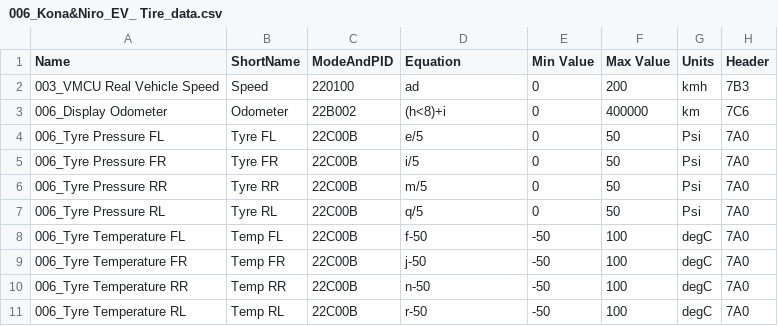
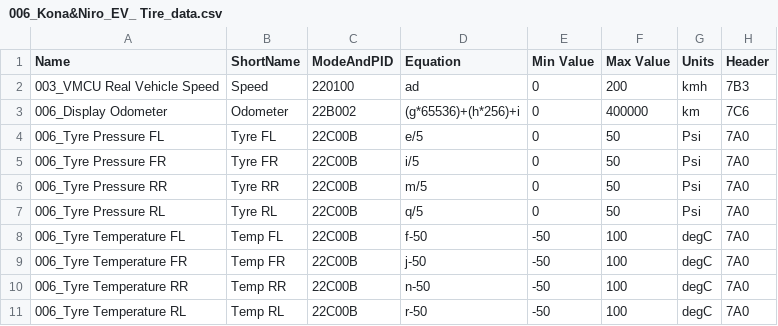
Before and after one commit to Krolow93/OBD-PIDs-for-HKMC-EVs, a CSV file: Hyundai Kona EV & Kia Niro EV/extendedpids/006_Kona&Niro_EV_ Tire_data.csv, drawn as a sheet.

Commit message:
Update 006_Kona&Niro_EV_ Tire_data.csv
Working Equation for fetching Odometer in km

```diff
--- a/Hyundai Kona EV & Kia Niro EV/extendedpids/006_Kona&Niro_EV_ Tire_data.csv
+++ b/Hyundai Kona EV & Kia Niro EV/extendedpids/006_Kona&Niro_EV_ Tire_data.csv
@@ -2,3 +2,3 @@ Name,ShortName,ModeAndPID,Equation,Min Value,Max Value,Units,Header
 003_VMCU Real Vehicle Speed,Speed,220100,ad,0,200,kmh,7B3
-006_Display Odometer,Odometer,22B002,(h<8)+i,0,400000,km,7C6
+006_Display Odometer,Odometer,22B002,(g*65536)+(h*256)+i,0,400000,km,7C6
 006_Tyre Pressure FL,Tyre FL,22C00B,e/5,0,50,Psi,7A0
```
